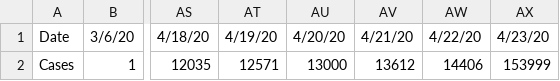
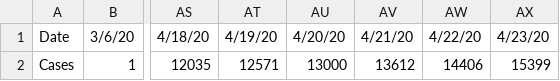
Before and after one commit to vmchale/coronavirus, a CSV file: chicago.csv, drawn as a sheet; only a part is shown, gaps mark what is left out; the diff names each change by its address in the sheet, - before the commit and + after, or states it on an @@ line.

Commit message:
fix typo

```diff
--- a/chicago.csv
+++ b/chicago.csv
-AX2: 153999
+AX2: 15399
```
